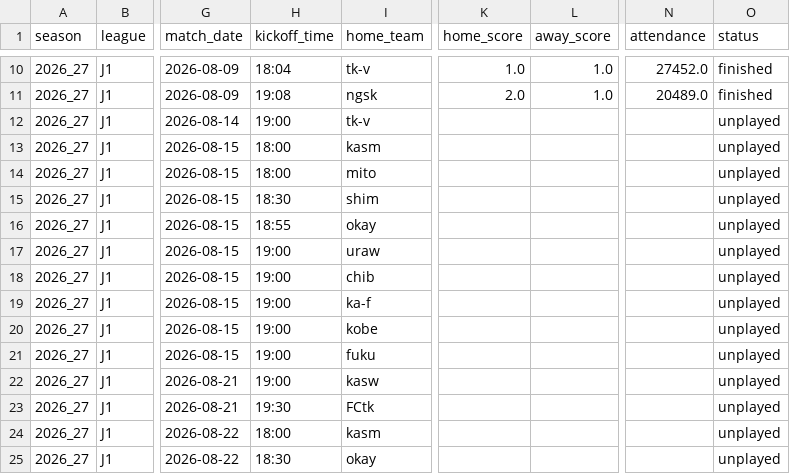
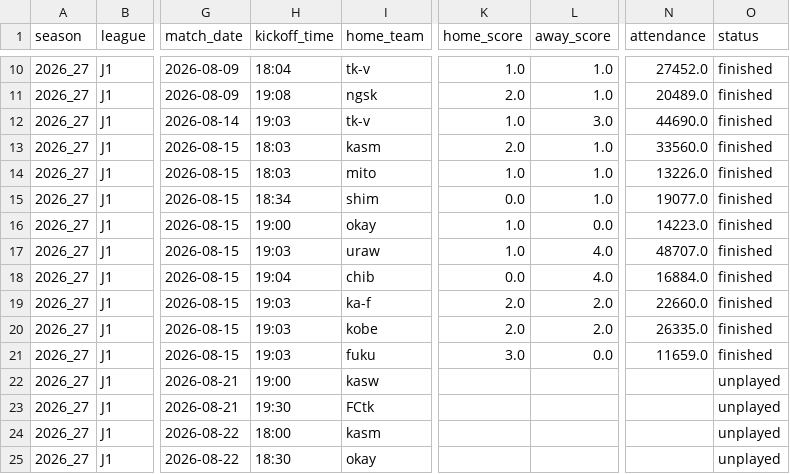
Before and after one commit to akiokuyama/J1League_score_prediction_site, a CSV file: Data/processed/matches_2026_27_j1_clean.csv, drawn as a sheet; only a part is shown, gaps mark what is left out; the diff names each change by its address in the sheet, - before the commit and + after, or states it on an @@ line.

```diff
--- a/Data/processed/matches_2026_27_j1_clean.csv
+++ b/Data/processed/matches_2026_27_j1_clean.csv
-H12 (kickoff_time): 19:00
+H12 (kickoff_time): 19:03
-K12 (home_score): (empty)
+K12 (home_score): 1.0
-L12 (away_score): (empty)
+L12 (away_score): 3.0
-N12 (attendance): (empty)
+N12 (attendance): 44690.0
-O12:O21 (status): unplayed
+O12:O21 (status): finished
-H13:H14 (kickoff_time): 18:00
+H13:H14 (kickoff_time): 18:03
-K13 (home_score): (empty)
+K13 (home_score): 2.0
-L13:L15 (away_score): (empty)
+L13:L15 (away_score): 1.0
-N13 (attendance): (empty)
+N13 (attendance): 33560.0
-K14 (home_score): (empty)
+K14 (home_score): 1.0
-N14 (attendance): (empty)
+N14 (attendance): 13226.0
-H15 (kickoff_time): 18:30
+H15 (kickoff_time): 18:34
-K15 (home_score): (empty)
+K15 (home_score): 0.0
-N15 (attendance): (empty)
+N15 (attendance): 19077.0
-H16 (kickoff_time): 18:55
+H16 (kickoff_time): 19:00
-K16:K17 (home_score): (empty)
+K16:K17 (home_score): 1.0
-L16 (away_score): (empty)
+L16 (away_score): 0.0
-N16 (attendance): (empty)
+N16 (attendance): 14223.0
-H17 (kickoff_time): 19:00
+H17 (kickoff_time): 19:03
-L17:L18 (away_score): (empty)
+L17:L18 (away_score): 4.0
-N17 (attendance): (empty)
+N17 (attendance): 48707.0
-H18 (kickoff_time): 19:00
+H18 (kickoff_time): 19:04
-K18 (home_score): (empty)
+K18 (home_score): 0.0
-N18 (attendance): (empty)
+N18 (attendance): 16884.0
-H19:H21 (kickoff_time): 19:00
+H19:H21 (kickoff_time): 19:03
-K19:K20 (home_score): (empty)
+K19:K20 (home_score): 2.0
-L19:L20 (away_score): (empty)
+L19:L20 (away_score): 2.0
-N19 (attendance): (empty)
+N19 (attendance): 22660.0
-N20 (attendance): (empty)
+N20 (attendance): 26335.0
-K21 (home_score): (empty)
+K21 (home_score): 3.0
-L21 (away_score): (empty)
+L21 (away_score): 0.0
-N21 (attendance): (empty)
+N21 (attendance): 11659.0
```
Also changed, not shown: 4 other files.
